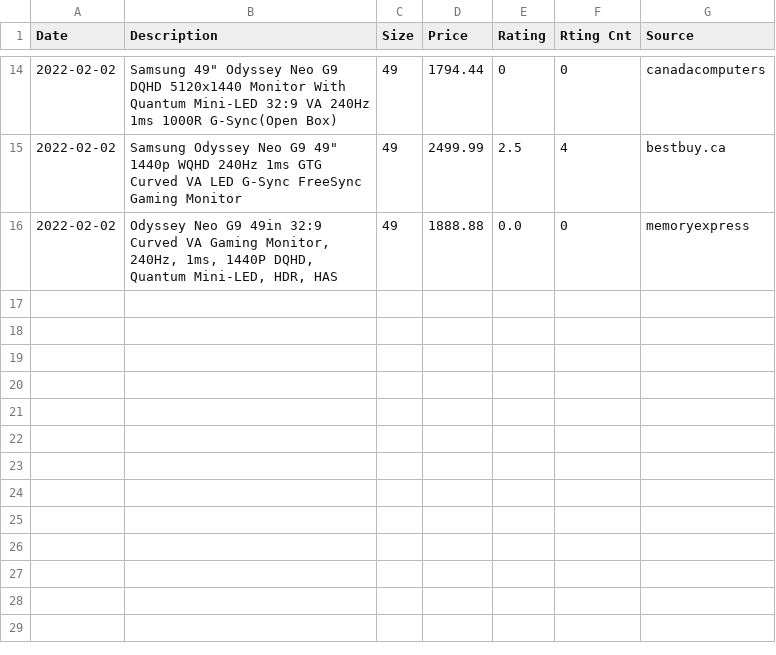
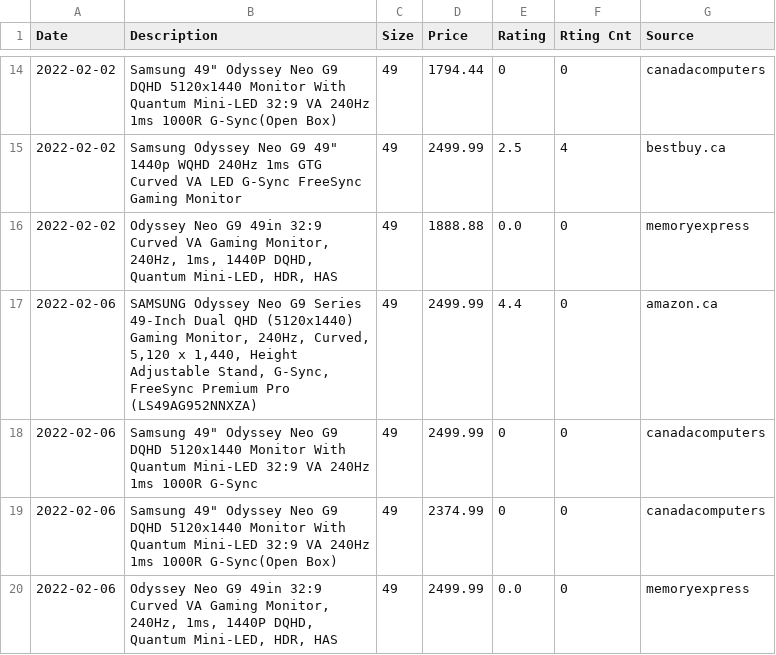
Before and after one commit to nathannli/myPriceScraper, a CSV file: samsung_odyssey_neo_g9_results.csv, drawn as a sheet; only a part is shown, gaps mark what is left out; the diff names each change by its address in the sheet, - before the commit and + after, or states it on an @@ line.

```diff
--- a/samsung_odyssey_neo_g9_results.csv
+++ b/samsung_odyssey_neo_g9_results.csv
+row 17: 2022-02-06 | SAMSUNG Odyssey Neo G9 Series 49-Inch Dual QHD (5120x1440) Gaming Monitor, 240Hz, Curved, 5,120 x 1,440, Height Adjustable Stand, G-Sync, FreeSync Premium Pro (LS49AG952NNXZA) | 49 | 2499.99 | 4.4 | 0 | amazon.ca
+row 18: 2022-02-06 | Samsung 49" Odyssey Neo G9 DQHD 5120x1440 Monitor With Quantum Mini-LED 32:9 VA 240Hz 1ms 1000R G-Sync | 49 | 2499.99 | 0 | 0 | canadacomputers
+row 19: 2022-02-06 | Samsung 49" Odyssey Neo G9 DQHD 5120x1440 Monitor With Quantum Mini-LED 32:9 VA 240Hz 1ms 1000R G-Sync(Open Box) | 49 | 2374.99 | 0 | 0 | canadacomputers
+row 20: 2022-02-06 | Odyssey Neo G9 49in 32:9 Curved VA Gaming Monitor, 240Hz, 1ms, 1440P DQHD, Quantum Mini-LED, HDR, HAS | 49 | 2499.99 | 0.0 | 0 | memoryexpress
```
Also changed, not shown: lg_oled_c1_results.csv.
